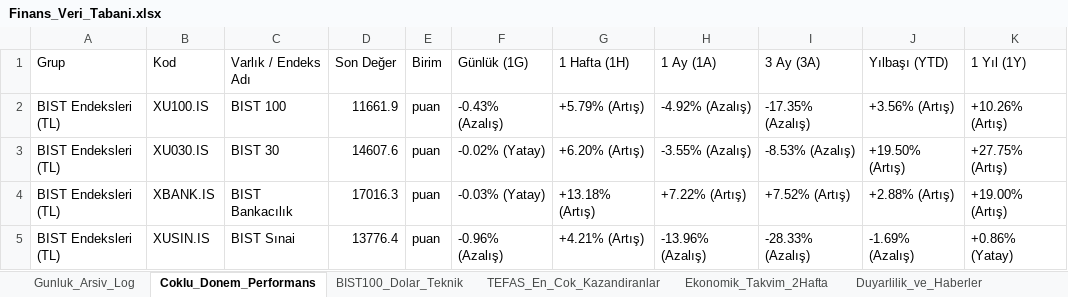
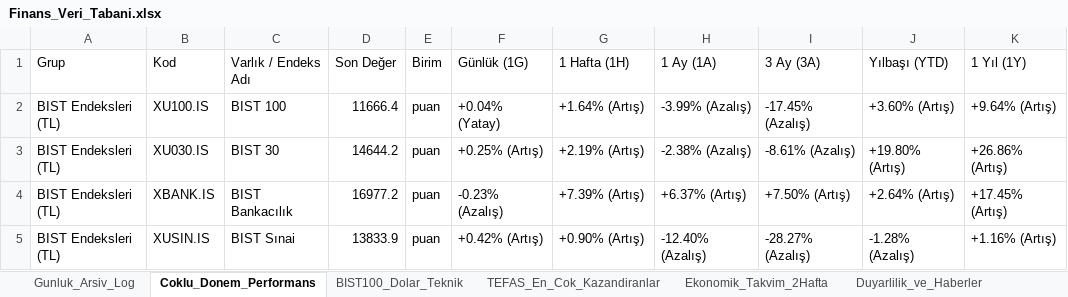
Before and after one commit to dorukcirit/DCfinans, an Excel workbook: docs/Finans_Veri_Tabani.xlsx, sheet Coklu_Donem_Performans, drawn as a sheet; only a part is shown; values as stored, in another font and other column widths than the file's, no cell formats; the diff covers the shown part only; the diff names each change by its address in the sheet, - before the commit and + after, or states it on an @@ line.

```diff
--- a/docs/Finans_Veri_Tabani.xlsx (sheet Coklu_Donem_Performans)
+++ b/docs/Finans_Veri_Tabani.xlsx (sheet Coklu_Donem_Performans)
-D2 (Son Değer): 11661.9
+D2 (Son Değer): 11666.4
-F2 (Günlük (1G)): -0.43% (Azalış)
+F2 (Günlük (1G)): +0.04% (Yatay)
-G2 (1 Hafta (1H)): +5.79% (Artış)
+G2 (1 Hafta (1H)): +1.64% (Artış)
-H2 (1 Ay (1A)): -4.92% (Azalış)
+H2 (1 Ay (1A)): -3.99% (Azalış)
-I2 (3 Ay (3A)): -17.35% (Azalış)
+I2 (3 Ay (3A)): -17.45% (Azalış)
-J2 (Yılbaşı (YTD)): +3.56% (Artış)
+J2 (Yılbaşı (YTD)): +3.60% (Artış)
-K2 (1 Yıl (1Y)): +10.26% (Artış)
+K2 (1 Yıl (1Y)): +9.64% (Artış)
-D3 (Son Değer): 14607.6
+D3 (Son Değer): 14644.2
-F3 (Günlük (1G)): -0.02% (Yatay)
+F3 (Günlük (1G)): +0.25% (Artış)
-G3 (1 Hafta (1H)): +6.20% (Artış)
+G3 (1 Hafta (1H)): +2.19% (Artış)
-H3 (1 Ay (1A)): -3.55% (Azalış)
+H3 (1 Ay (1A)): -2.38% (Azalış)
-I3 (3 Ay (3A)): -8.53% (Azalış)
+I3 (3 Ay (3A)): -8.61% (Azalış)
-J3 (Yılbaşı (YTD)): +19.50% (Artış)
+J3 (Yılbaşı (YTD)): +19.80% (Artış)
-K3 (1 Yıl (1Y)): +27.75% (Artış)
+K3 (1 Yıl (1Y)): +26.86% (Artış)
-D4 (Son Değer): 17016.3
+D4 (Son Değer): 16977.2
-F4 (Günlük (1G)): -0.03% (Yatay)
+F4 (Günlük (1G)): -0.23% (Azalış)
-G4 (1 Hafta (1H)): +13.18% (Artış)
+G4 (1 Hafta (1H)): +7.39% (Artış)
-H4 (1 Ay (1A)): +7.22% (Artış)
+H4 (1 Ay (1A)): +6.37% (Artış)
-I4 (3 Ay (3A)): +7.52% (Artış)
+I4 (3 Ay (3A)): +7.50% (Artış)
-J4 (Yılbaşı (YTD)): +2.88% (Artış)
+J4 (Yılbaşı (YTD)): +2.64% (Artış)
-K4 (1 Yıl (1Y)): +19.00% (Artış)
+K4 (1 Yıl (1Y)): +17.45% (Artış)
-D5 (Son Değer): 13776.4
+D5 (Son Değer): 13833.9
-F5 (Günlük (1G)): -0.96% (Azalış)
+F5 (Günlük (1G)): +0.42% (Artış)
-G5 (1 Hafta (1H)): +4.21% (Artış)
+G5 (1 Hafta (1H)): +0.90% (Artış)
-H5 (1 Ay (1A)): -13.96% (Azalış)
+H5 (1 Ay (1A)): -12.40% (Azalış)
-I5 (3 Ay (3A)): -28.33% (Azalış)
+I5 (3 Ay (3A)): -28.27% (Azalış)
-J5 (Yılbaşı (YTD)): -1.69% (Azalış)
+J5 (Yılbaşı (YTD)): -1.28% (Azalış)
-K5 (1 Yıl (1Y)): +0.86% (Yatay)
+K5 (1 Yıl (1Y)): +1.16% (Artış)
```
Also changed, not shown: 148 edited cells elsewhere in this sheet, sheet Duyarlilik_ve_Haberler, sheet Ekonomik_Takvim_2Hafta, sheet Gunluk_Arsiv_Log, sheet BIST100_Dolar_Teknik, cell formats, raporlar/Finans_Veri_Tabani.xlsx, 7 other files.
